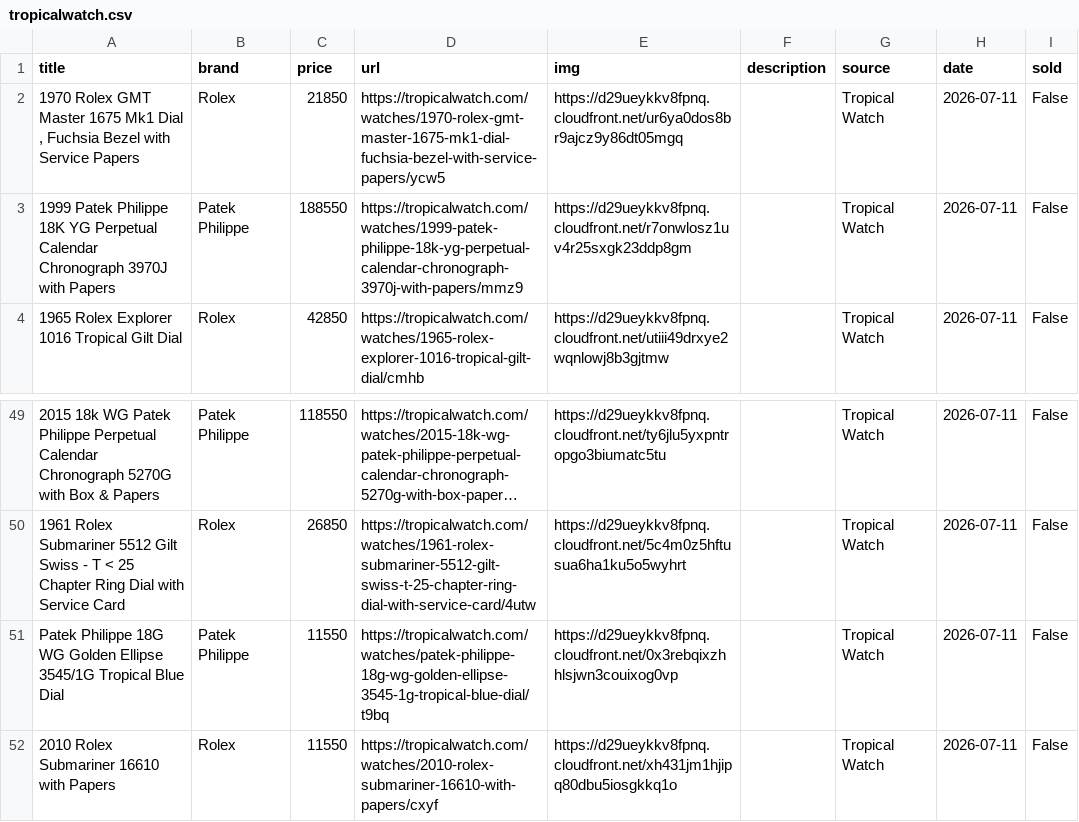
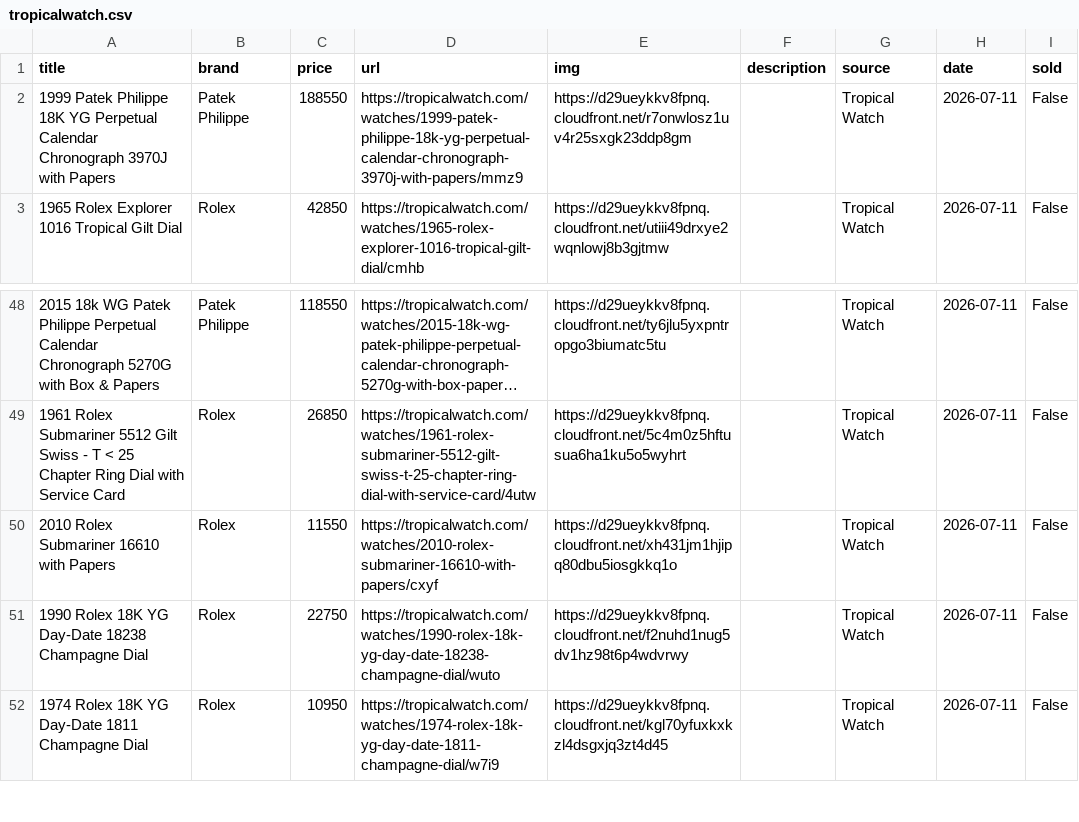
Before and after one commit to markatmutter-cloud/Dial, a CSV file: data/tropicalwatch.csv, drawn as a sheet; only a part is shown, gaps mark what is left out; the shorter side is filled out with more unchanged rows; long unchanged cells end in …; the diff names each change by its address in the sheet, - before the commit and + after, or states it on an @@ line.

```diff
--- a/data/tropicalwatch.csv
+++ b/data/tropicalwatch.csv
-row 2: 1970 Rolex GMT Master 1675 Mk1 Dial , Fuchsia Bezel with Service Papers | Rolex | 21850 | https://tropicalwatch.com/watches/1970-rolex-gmt-master-1675-mk1-dial-fuchsia-bezel-with-service-papers/ycw5 | https://d29ueykkv8fpnq.cloudfront.net/ur6ya0dos8br9ajcz9y86dt05mgq |  | Tropical Watch | 2026-07-11 | False
-row 51: Patek Philippe 18G WG Golden Ellipse 3545/1G Tropical Blue Dial | Patek Philippe | 11550 | https://tropicalwatch.com/watches/patek-philippe-18g-wg-golden-ellipse-3545-1g-tropical-blue-dial/t9bq | https://d29ueykkv8fpnq.cloudfront.net/0x3rebqixzhhlsjwn3couixog0vp |  | Tropical Watch | 2026-07-11 | False
```
Also changed, not shown: data/collectorscorner.csv, data/huntington.csv, 12 other files.
